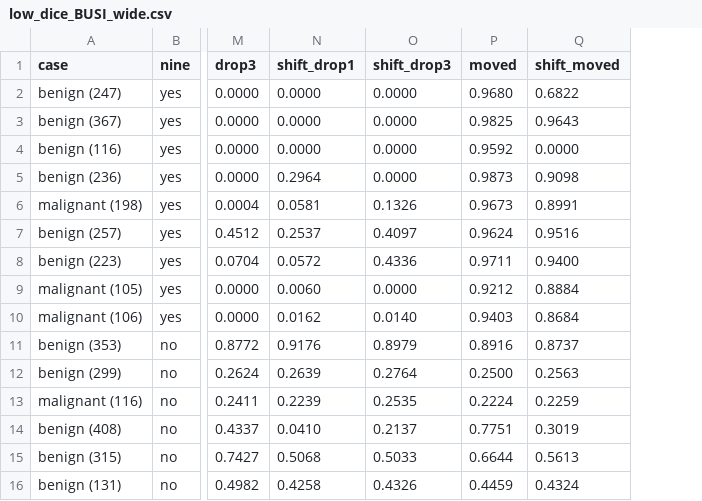
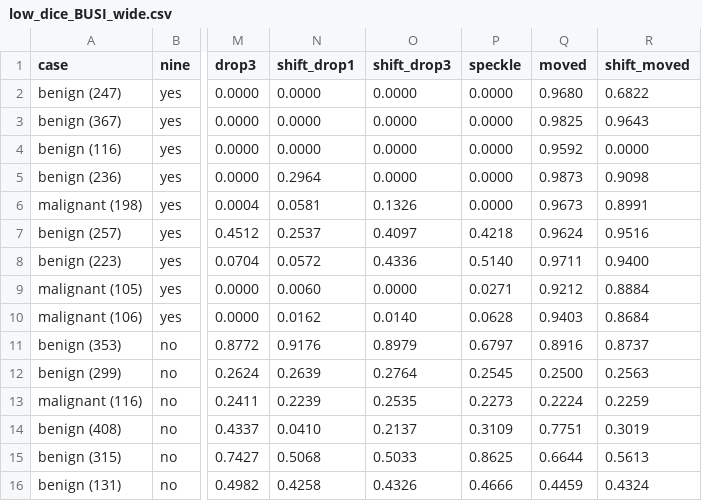
Before and after one commit to OwenWu930302/psi-discussion, a CSV file: busi/results/analysis/low_dice_BUSI_wide.csv, drawn as a sheet; only a part is shown, gaps mark what is left out; the diff names each change by its address in the sheet, - before the commit and + after, or states it on an @@ line.

```diff
--- a/busi/results/analysis/low_dice_BUSI_wide.csv
+++ b/busi/results/analysis/low_dice_BUSI_wide.csv
+column P (speckle), rows 2-16: 0.0000 | 0.0000 | 0.0000 | 0.0000 | 0.0000 | 0.4218 | 0.5140 | 0.0271 | 0.0628 | 0.6797 | 0.2545 | 0.2273 | 0.3109 | 0.8625 | 0.4666
```
Also changed, not shown: busi/results/analysis/aug_BUSI_models.csv, busi/results/analysis/aug_BUSI_summary.csv, 14 other files.
